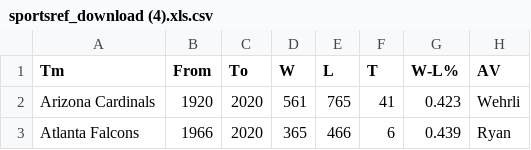
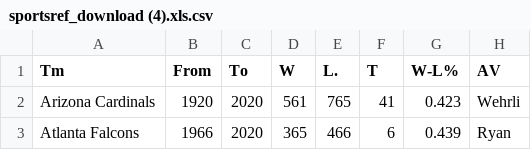
Before and after one commit to Browns5010/MLB-Team-Data, a CSV file: sportsref_download (4).xls.csv, drawn as a sheet; only a part is shown; the diff names each change by its address in the sheet, - before the commit and + after, or states it on an @@ line.

Commit message:
Update sportsref_download (4).xls.csv

```diff
--- a/sportsref_download (4).xls.csv
+++ b/sportsref_download (4).xls.csv
-E1: L
+E1: L.
```
